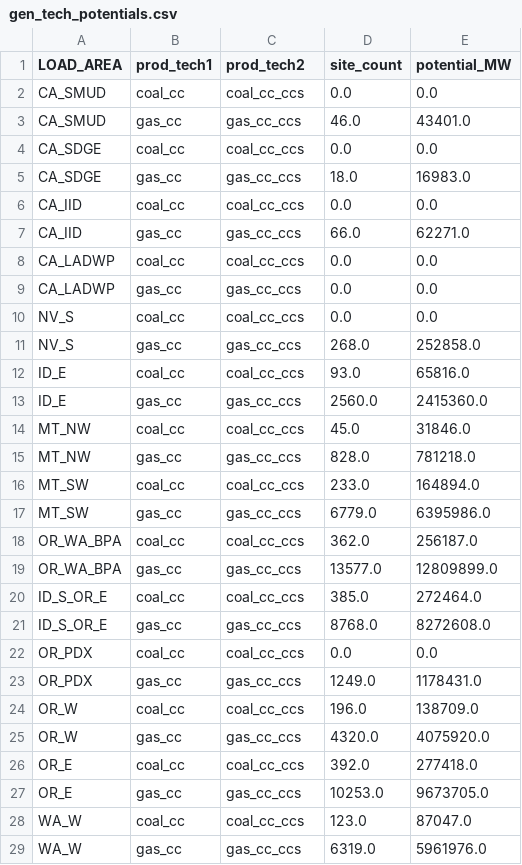
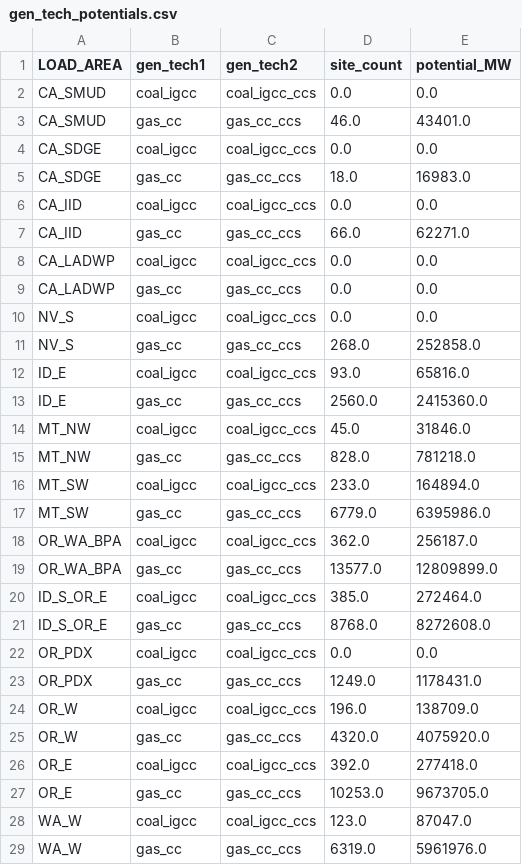
Before and after one commit to nkong1/wecc-fossil-plant-siting, a CSV file: electricity_siting/inputs/gen_tech_potentials.csv, drawn as a sheet; only a part is shown; the diff covers the shown part only.

```diff
--- a/electricity_siting/inputs/gen_tech_potentials.csv
+++ b/electricity_siting/inputs/gen_tech_potentials.csv
@@ -1,29 +1,29 @@
-LOAD_AREA,prod_tech1,prod_tech2,site_count,potential_MW
-CA_SMUD,coal_cc,coal_cc_ccs,0.0,0.0
+LOAD_AREA,gen_tech1,gen_tech2,site_count,potential_MW
+CA_SMUD,coal_igcc,coal_igcc_ccs,0.0,0.0
 CA_SMUD,gas_cc,gas_cc_ccs,46.0,43401.0
-CA_SDGE,coal_cc,coal_cc_ccs,0.0,0.0
+CA_SDGE,coal_igcc,coal_igcc_ccs,0.0,0.0
 CA_SDGE,gas_cc,gas_cc_ccs,18.0,16983.0
-CA_IID,coal_cc,coal_cc_ccs,0.0,0.0
+CA_IID,coal_igcc,coal_igcc_ccs,0.0,0.0
 CA_IID,gas_cc,gas_cc_ccs,66.0,62271.0
-CA_LADWP,coal_cc,coal_cc_ccs,0.0,0.0
+CA_LADWP,coal_igcc,coal_igcc_ccs,0.0,0.0
 CA_LADWP,gas_cc,gas_cc_ccs,0.0,0.0
-NV_S,coal_cc,coal_cc_ccs,0.0,0.0
+NV_S,coal_igcc,coal_igcc_ccs,0.0,0.0
 NV_S,gas_cc,gas_cc_ccs,268.0,252858.0
-ID_E,coal_cc,coal_cc_ccs,93.0,65816.0
+ID_E,coal_igcc,coal_igcc_ccs,93.0,65816.0
 ID_E,gas_cc,gas_cc_ccs,2560.0,2415360.0
-MT_NW,coal_cc,coal_cc_ccs,45.0,31846.0
+MT_NW,coal_igcc,coal_igcc_ccs,45.0,31846.0
 MT_NW,gas_cc,gas_cc_ccs,828.0,781218.0
-MT_SW,coal_cc,coal_cc_ccs,233.0,164894.0
+MT_SW,coal_igcc,coal_igcc_ccs,233.0,164894.0
 MT_SW,gas_cc,gas_cc_ccs,6779.0,6395986.0
-OR_WA_BPA,coal_cc,coal_cc_ccs,362.0,256187.0
+OR_WA_BPA,coal_igcc,coal_igcc_ccs,362.0,256187.0
 OR_WA_BPA,gas_cc,gas_cc_ccs,13577.0,12809899.0
-ID_S_OR_E,coal_cc,coal_cc_ccs,385.0,272464.0
+ID_S_OR_E,coal_igcc,coal_igcc_ccs,385.0,272464.0
 ID_S_OR_E,gas_cc,gas_cc_ccs,8768.0,8272608.0
-OR_PDX,coal_cc,coal_cc_ccs,0.0,0.0
+OR_PDX,coal_igcc,coal_igcc_ccs,0.0,0.0
 OR_PDX,gas_cc,gas_cc_ccs,1249.0,1178431.0
-OR_W,coal_cc,coal_cc_ccs,196.0,138709.0
+OR_W,coal_igcc,coal_igcc_ccs,196.0,138709.0
 OR_W,gas_cc,gas_cc_ccs,4320.0,4075920.0
-OR_E,coal_cc,coal_cc_ccs,392.0,277418.0
+OR_E,coal_igcc,coal_igcc_ccs,392.0,277418.0
 OR_E,gas_cc,gas_cc_ccs,10253.0,9673705.0
-WA_W,coal_cc,coal_cc_ccs,123.0,87047.0
+WA_W,coal_igcc,coal_igcc_ccs,123.0,87047.0
 WA_W,gas_cc,gas_cc_ccs,6319.0,5961976.0
```
Also changed, not shown: 66 edited cells elsewhere in this file, 2 other files.
